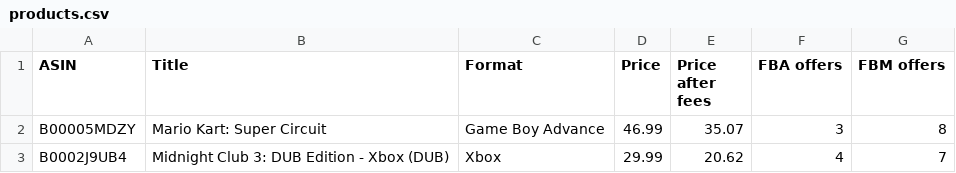
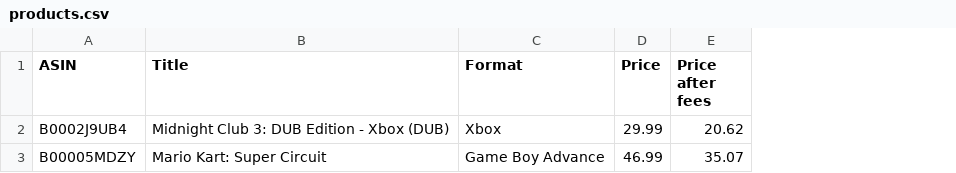
Before and after one commit to jibrandlr/amazonapi, a CSV file: products.csv, drawn as a sheet; removed rows and columns are numbered as before the commit, all else as after; the diff names each change by its address in the sheet, - before the commit and + after, or states it on an @@ line.

```diff
--- a/products.csv
+++ b/products.csv
-column F (FBA offers), row 2: 3
-column G (FBM offers), row 2: 8
@@ row 3 moved to row 2: B0002J9UB4 @@
```
Also changed, not shown: template.csv, 7 other files.
